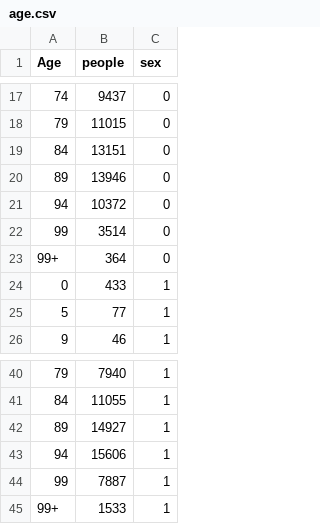
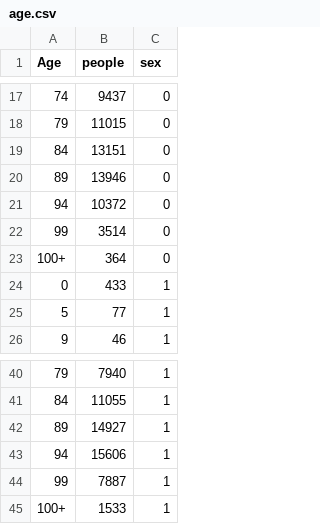
Before and after one commit to zliu214/FIT3179, a CSV file: data/age.csv, drawn as a sheet; only a part is shown, gaps mark what is left out.

Commit message:
Update age.csv

```diff
--- a/data/age.csv
+++ b/data/age.csv
@@ -22,3 +22,3 @@ Age,people,sex
 99,3514,0
-99+,364,0
+100+,364,0
 0,433,1
@@ -44,2 +44,2 @@ Age,people,sex
 99,7887,1
-99+,1533,1
+100+,1533,1
```
